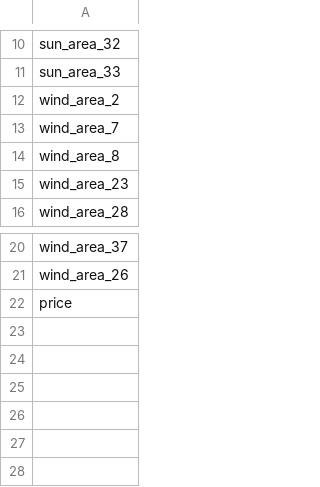
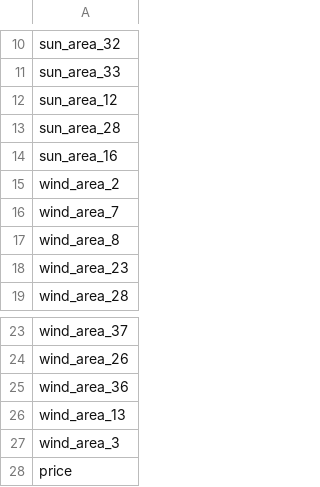
Before and after one commit to CKCordes/FEPCEU, a CSV file: notebooks/results/custom_areas.csv, drawn as a sheet; only a part is shown, gaps mark what is left out; the diff names each change by its address in the sheet, - before the commit and + after, or states it on an @@ line.

Commit message:
area experiment

```diff
--- a/notebooks/results/custom_areas.csv
+++ b/notebooks/results/custom_areas.csv
+row 12: sun_area_12
+row 13: sun_area_28
+row 14: sun_area_16
+row 25: wind_area_36
+row 26: wind_area_13
+row 27: wind_area_3
```
Also changed, not shown: 4 other files.
